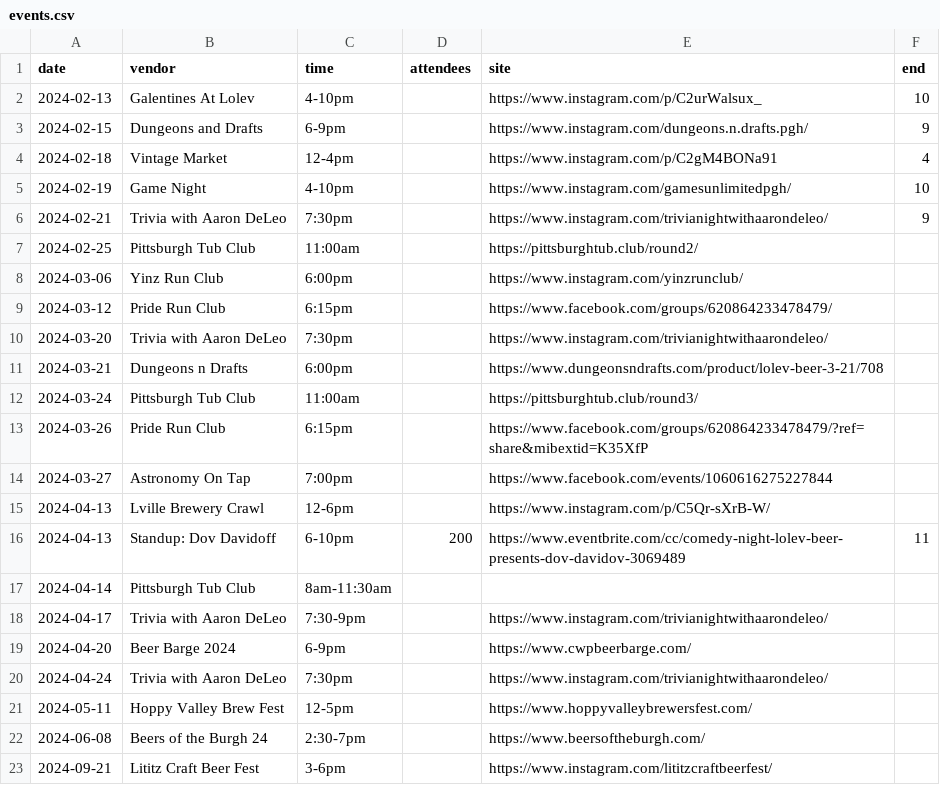
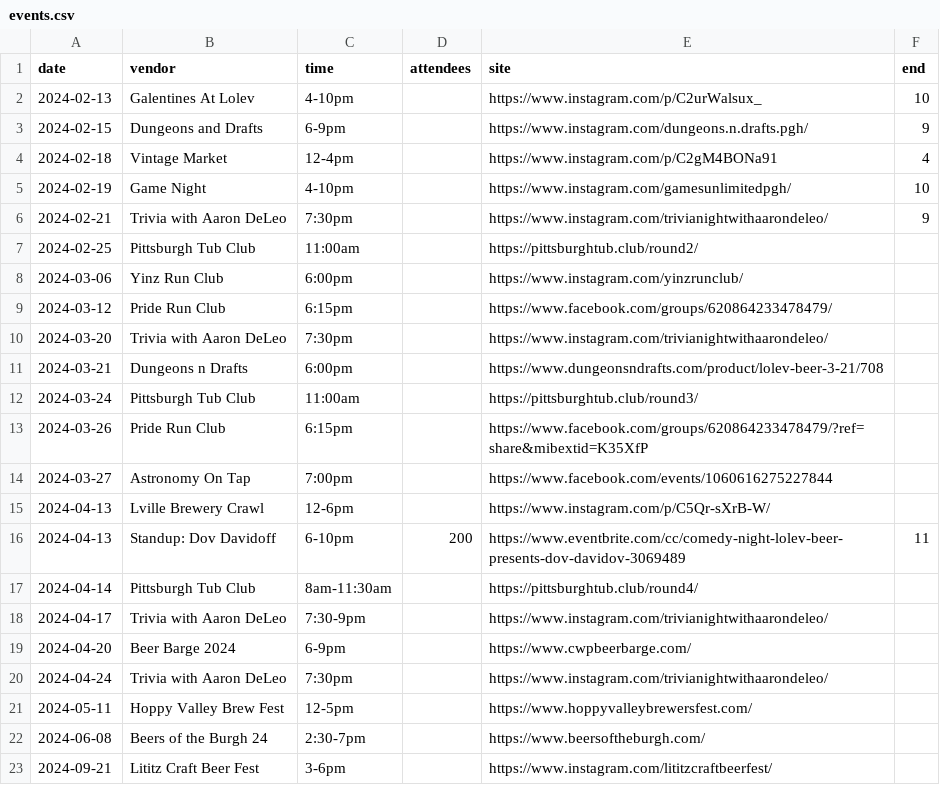
Before and after one commit to lolevbeer/site, a CSV file: _data/events.csv, drawn as a sheet.

```diff
--- a/_data/events.csv
+++ b/_data/events.csv
@@ -16,3 +16,3 @@ date,vendor,time,attendees,site,end
 2024-04-13,Standup: Dov Davidoff,6-10pm,200,https://www.eventbrite.com/cc/comedy-night-lolev-beer-presents-dov-davidov-3069489,11
-2024-04-14,Pittsburgh Tub Club,8am-11:30am,,,
+2024-04-14,Pittsburgh Tub Club,8am-11:30am,,https://pittsburghtub.club/round4/,
 2024-04-17,Trivia with Aaron DeLeo,7:30-9pm,,https://www.instagram.com/trivianightwithaarondeleo/,
```
Also changed, not shown: _data/menu.csv.
